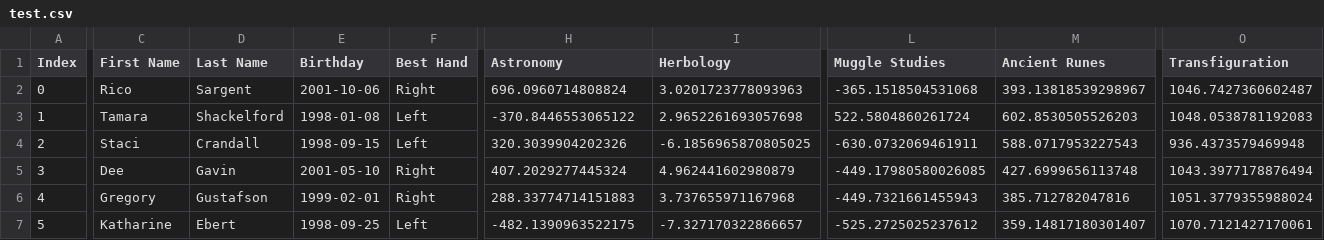
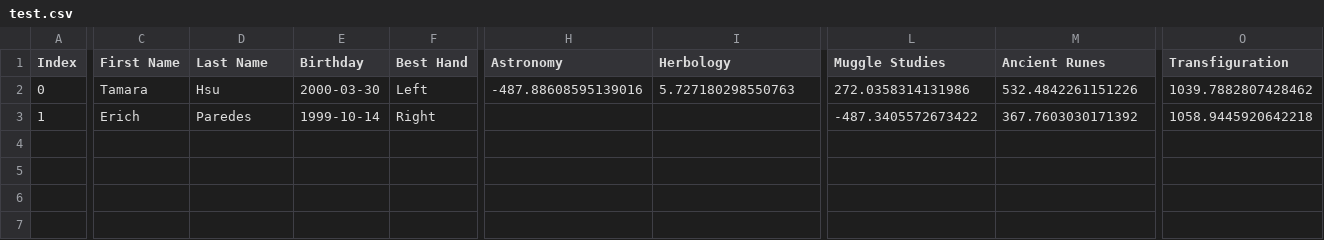
Before and after one commit to gkrusta/dslr, a CSV file: datasets/test.csv, drawn as a sheet; only a part is shown, gaps mark what is left out; rows hold the shown columns only; the diff covers the shown part only; the diff names each change by its address in the sheet, - before the commit and + after, or states it on an @@ line.

```diff
--- a/datasets/test.csv
+++ b/datasets/test.csv
-C2 (First Name): Rico
+C2 (First Name): Tamara
-D2 (Last Name): Sargent
+D2 (Last Name): Hsu
-E2 (Birthday): 2001-10-06
+E2 (Birthday): 2000-03-30
-F2 (Best Hand): Right
+F2 (Best Hand): Left
-H2 (Astronomy): 696.0960714808824
+H2 (Astronomy): -487.88608595139016
-I2 (Herbology): 3.0201723778093963
+I2 (Herbology): 5.727180298550763
-L2 (Muggle Studies): -365.1518504531068
+L2 (Muggle Studies): 272.0358314131986
-M2 (Ancient Runes): 393.13818539298967
+M2 (Ancient Runes): 532.4842261151226
-O2 (Transfiguration): 1046.7427360602487
+O2 (Transfiguration): 1039.7882807428462
-C3 (First Name): Tamara
+C3 (First Name): Erich
-D3 (Last Name): Shackelford
+D3 (Last Name): Paredes
-E3 (Birthday): 1998-01-08
+E3 (Birthday): 1999-10-14
-F3 (Best Hand): Left
+F3 (Best Hand): Right
-H3 (Astronomy): -370.8446553065122
+H3 (Astronomy): (empty)
-I3 (Herbology): 2.9652261693057698
+I3 (Herbology): (empty)
-L3 (Muggle Studies): 522.5804860261724
+L3 (Muggle Studies): -487.3405572673422
-M3 (Ancient Runes): 602.8530505526203
+M3 (Ancient Runes): 367.7603030171392
-O3 (Transfiguration): 1048.0538781192083
+O3 (Transfiguration): 1058.9445920642218
-row 4: 2 | Staci | Crandall | 1998-09-15 | Left | 320.3039904202326 | -6.1856965870805025 | -630.0732069461911 | 588.0717953227543 | 936.4373579469948
-row 5: 3 | Dee | Gavin | 2001-05-10 | Right | 407.2029277445324 | 4.962441602980879 | -449.17980580026085 | 427.6999656113748 | 1043.3977178876494
-row 6: 4 | Gregory | Gustafson | 1999-02-01 | Right | 288.33774714151883 | 3.737655971167968 | -449.7321661455943 | 385.712782047816 | 1051.3779355988024
-row 7: 5 | Katharine | Ebert | 1998-09-25 | Left | -482.1390963522175 | -7.327170322866657 | -525.2725025237612 | 359.14817180301407 | 1070.7121427170061
```
Also changed, not shown: 18 edited cells elsewhere in this file, 1 other file.
